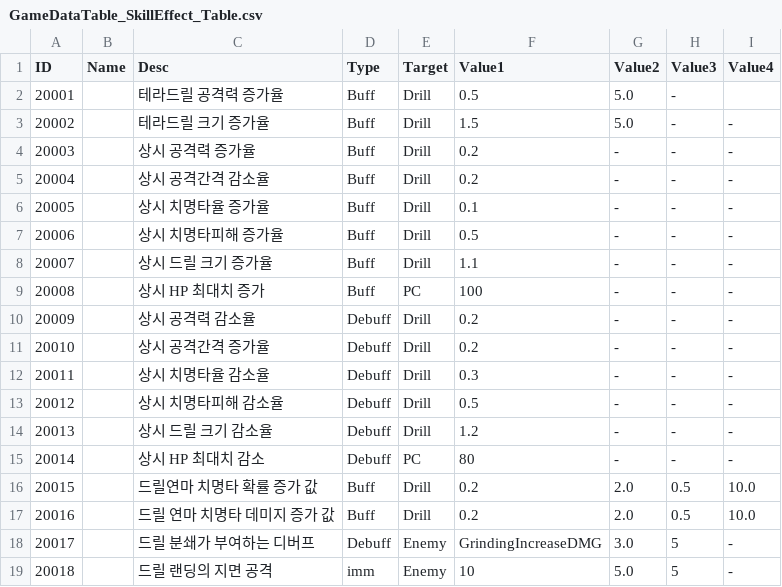
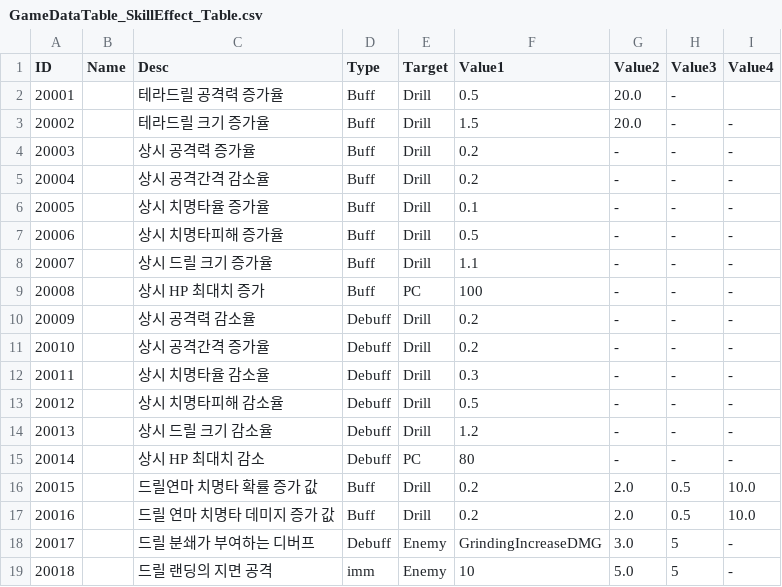
Before and after one commit to kupka05/Project_DR_KHT, a CSV file: Project_DR/Assets/Resources/CSVs/GameDataTable_SkillEffect_Table.csv, drawn as a sheet.

```diff
--- a/Project_DR/Assets/Resources/CSVs/GameDataTable_SkillEffect_Table.csv
+++ b/Project_DR/Assets/Resources/CSVs/GameDataTable_SkillEffect_Table.csv
@@ -1,4 +1,4 @@
 ID,Name,Desc,Type,Target,Value1,Value2,Value3,Value4
-20001,,테라드릴 공격력 증가율,Buff,Drill,0.5,5.0,-
-20002,,테라드릴 크기 증가율,Buff,Drill,1.5,5.0,-,-
+20001,,테라드릴 공격력 증가율,Buff,Drill,0.5,20.0,-
+20002,,테라드릴 크기 증가율,Buff,Drill,1.5,20.0,-,-
 20003,,상시 공격력 증가율,Buff,Drill,0.2,-,-,-
```
Also changed, not shown: 1 other file.
